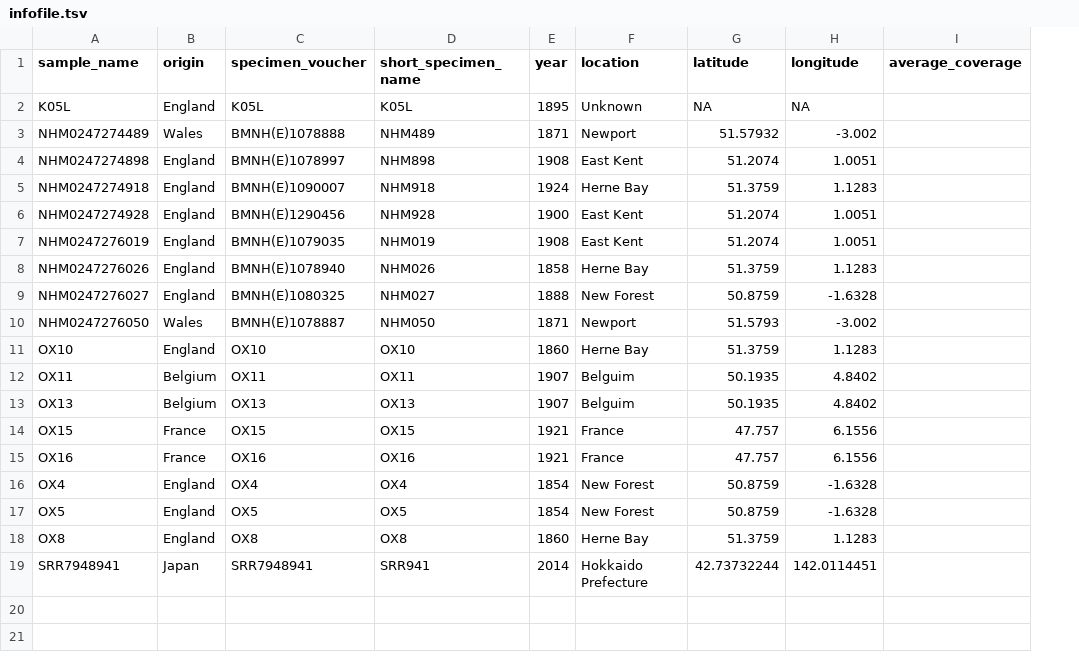
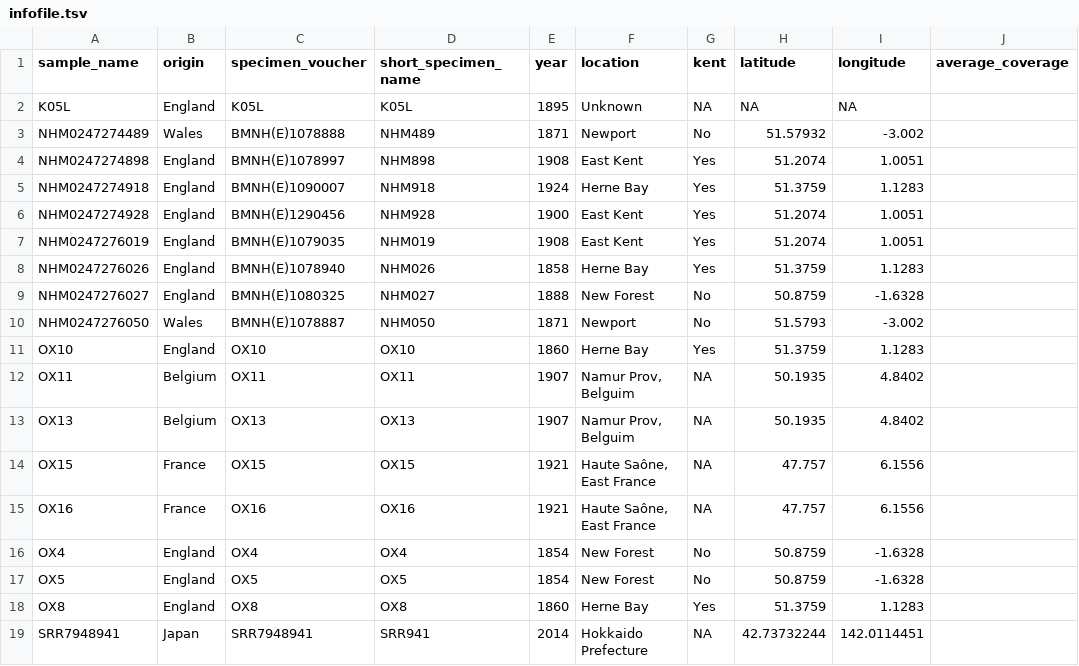
Before and after one commit to rmwhitla/BVWpaper, a TSV file: infofile.tsv, drawn as a sheet; only a part is shown; the diff names each change by its address in the sheet, - before the commit and + after, or states it on an @@ line.

Commit message:
Added Kent Y/A column in infofile for BVW specimens

```diff
--- a/infofile.tsv
+++ b/infofile.tsv
+column G (kent), rows 2-19: NA | No | Yes | Yes | Yes | Yes | Yes | No | No | Yes | NA | NA | NA | NA | No | No | Yes | NA
-F12:F13 (location): Belguim
+F12:F13 (location): Namur Prov, Belguim
-F14:F15 (location): France
+F14:F15 (location): Haute Saône, East France
```
